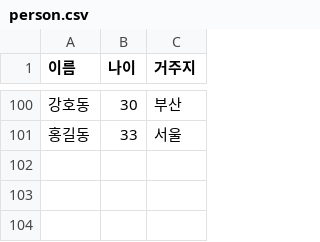
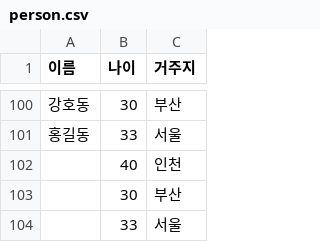
Before and after one commit to snailvoyager/spring-batch-study, a CSV file: src/main/resources/person.csv, drawn as a sheet; only a part is shown, gaps mark what is left out; the diff names each change by its address in the sheet, - before the commit and + after, or states it on an @@ line.

```diff
--- a/src/main/resources/person.csv
+++ b/src/main/resources/person.csv
+row 102:  | 40 | 인천
+row 103:  | 30 | 부산
+row 104:  | 33 | 서울
```
Also changed, not shown: 3 other files.
